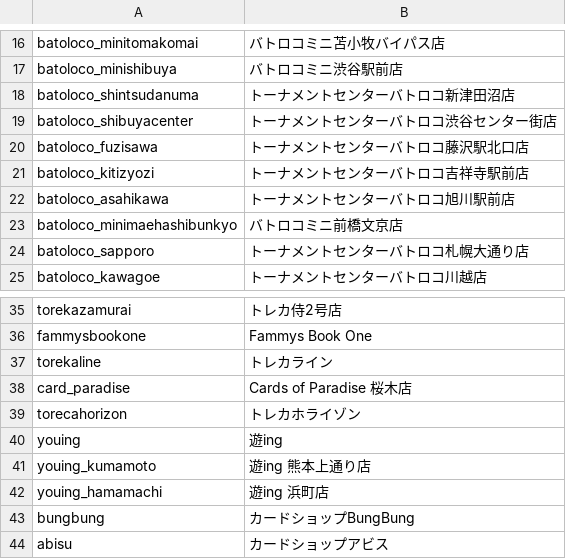
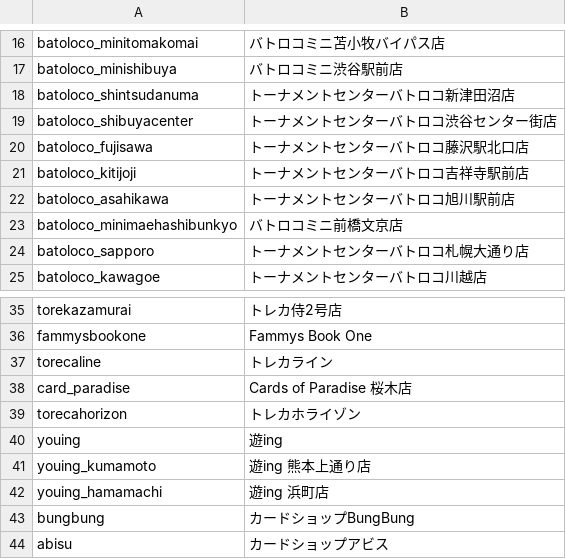
Before and after one commit to takaki-1st-re/1st-re.github.io, a CSV file: ShopNameInfo.csv, drawn as a sheet; only a part is shown, gaps mark what is left out.

```diff
--- a/ShopNameInfo.csv
+++ b/ShopNameInfo.csv
@@ -19,4 +19,4 @@ batoloco_shintsudanuma,トーナメントセンターバトロコ新津田沼店
 batoloco_shibuyacenter,トーナメントセンターバトロコ渋谷センター街店
-batoloco_fuzisawa,トーナメントセンターバトロコ藤沢駅北口店
-batoloco_kitizyozi,トーナメントセンターバトロコ吉祥寺駅前店
+batoloco_fujisawa,トーナメントセンターバトロコ藤沢駅北口店
+batoloco_kitijoji,トーナメントセンターバトロコ吉祥寺駅前店
 batoloco_asahikawa,トーナメントセンターバトロコ旭川駅前店
@@ -36,3 +36,3 @@ torekazamurai,トレカ侍2号店
 fammysbookone,Fammys Book One
-torekaline,トレカライン
+torecaline,トレカライン
 card_paradise,Cards of Paradise 桜木店
```
Also changed, not shown: ShopPasswordInfo.csv.
